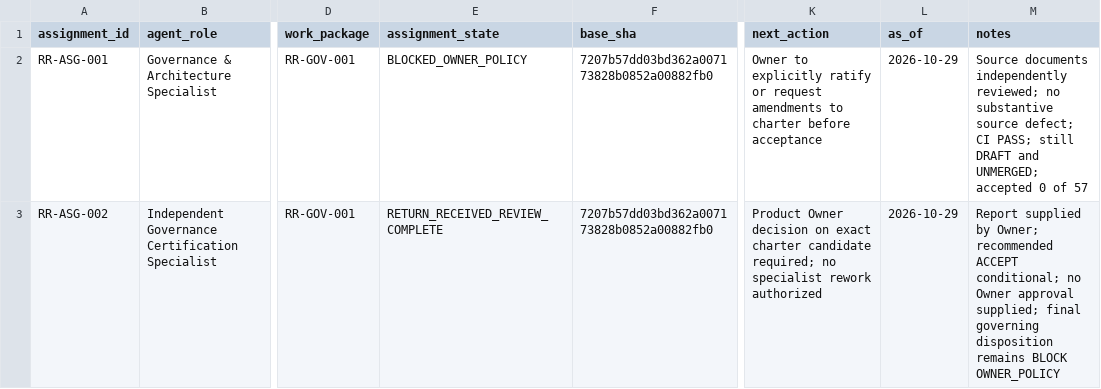
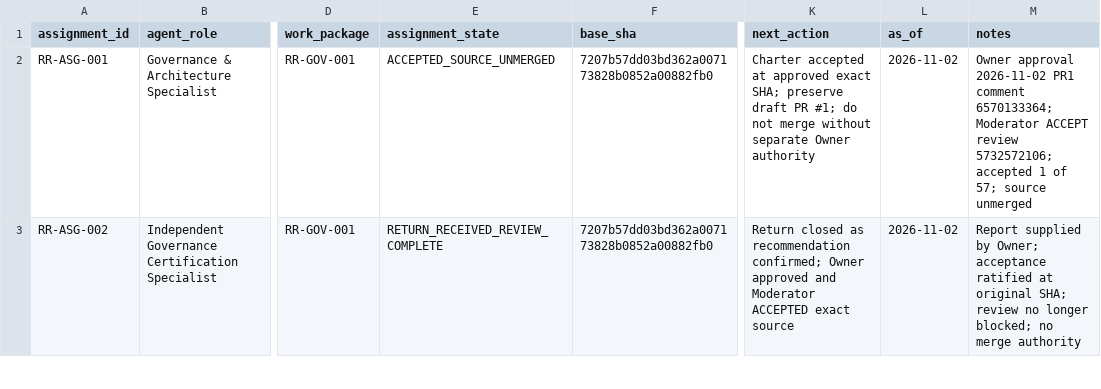
Before and after one commit to kudzimusar/rese-rese, a CSV file: docs/governance/agent-register.csv, drawn as a sheet; only a part is shown, gaps mark what is left out; the diff covers the shown part only; the diff names each change by its address in the sheet, - before the commit and + after, or states it on an @@ line.

Commit message:
docs(mod): checkpoint RR-GOV-001 Owner ratification and 1-of-57 acceptance

```diff
--- a/docs/governance/agent-register.csv
+++ b/docs/governance/agent-register.csv
-E2 (assignment_state): BLOCKED_OWNER_POLICY
+E2 (assignment_state): ACCEPTED_SOURCE_UNMERGED
-K2 (next_action): Owner to explicitly ratify or request amendments to charter before acceptance
+K2 (next_action): Charter accepted at approved exact SHA; preserve draft PR #1; do not merge without separate Owner authority
-L2:L3 (as_of): 2026-10-29
+L2:L3 (as_of): 2026-11-02
-M2 (notes): Source documents independently reviewed; no substantive source defect; CI PASS; still DRAFT and UNMERGED; accepted 0 of 57
+M2 (notes): Owner approval 2026-11-02 PR1 comment 6570133364; Moderator ACCEPT review 5732572106; accepted 1 of 57; source unmerged
-K3 (next_action): Product Owner decision on exact charter candidate required; no specialist rework authorized
+K3 (next_action): Return closed as recommendation confirmed; Owner approved and Moderator ACCEPTED exact source
-M3 (notes): …by Owner; recommended ACCEPT conditional; no Owner approval supplied; final governing disposition remains BLOCK OWNER_POLICY
+M3 (notes): …by Owner; acceptance ratified at original SHA; review no longer blocked; no merge authority
```
Also changed, not shown: 1 added row elsewhere in this file.
